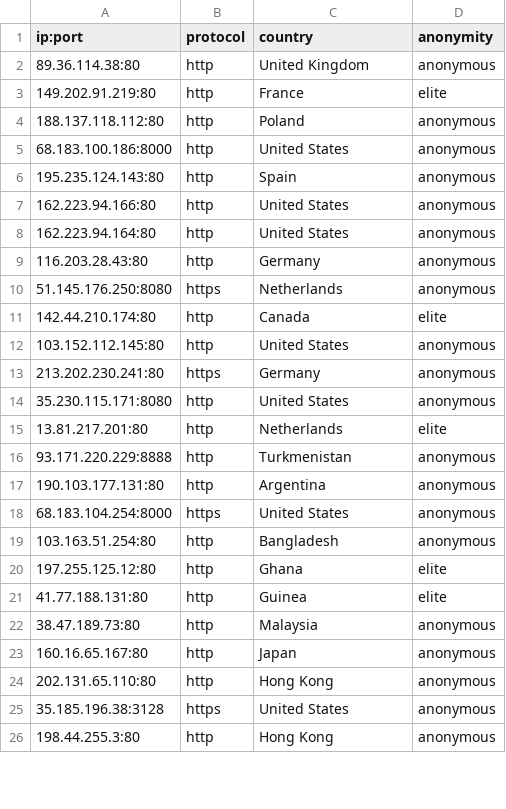
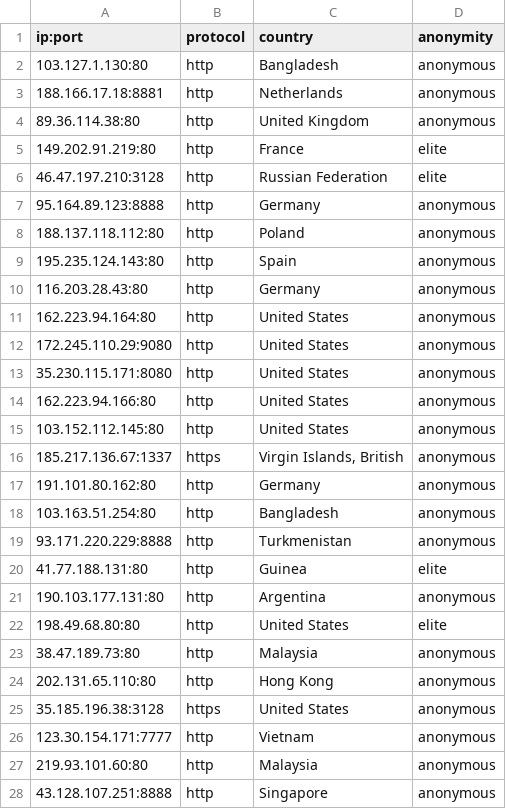
Before and after one commit to NoureddineRmila/daily-free-working-proxies, a CSV file: all_proxies.csv, drawn as a sheet; only a part is shown; the shorter side is filled out with more unchanged rows; the diff covers the shown part only.

Commit message:
Update proxies list

```diff
--- a/all_proxies.csv
+++ b/all_proxies.csv
@@ -1,25 +1,28 @@
 ip:port,protocol,country,anonymity
+103.127.1.130:80,http,Bangladesh,anonymous
+188.166.17.18:8881,http,Netherlands,anonymous
 89.36.114.38:80,http,United Kingdom,anonymous
 149.202.91.219:80,http,France,elite
+46.47.197.210:3128,http,Russian Federation,elite
+95.164.89.123:8888,http,Germany,anonymous
 188.137.118.112:80,http,Poland,anonymous
-68.183.100.186:8000,http,United States,anonymous
 195.235.124.143:80,http,Spain,anonymous
+116.203.28.43:80,http,Germany,anonymous
+162.223.94.164:80,http,United States,anonymous
+172.245.110.29:9080,http,United States,anonymous
+35.230.115.171:8080,http,United States,anonymous
 162.223.94.166:80,http,United States,anonymous
-162.223.94.164:80,http,United States,anonymous
-116.203.28.43:80,http,Germany,anonymous
-51.145.176.250:8080,https,Netherlands,anonymous
-142.44.210.174:80,http,Canada,elite
 103.152.112.145:80,http,United States,anonymous
-213.202.230.241:80,https,Germany,anonymous
-35.230.115.171:8080,http,United States,anonymous
-13.81.217.201:80,http,Netherlands,elite
+185.217.136.67:1337,https,"Virgin Islands, British",anonymous
+191.101.80.162:80,http,Germany,anonymous
+103.163.51.254:80,http,Bangladesh,anonymous
 93.171.220.229:8888,http,Turkmenistan,anonymous
+41.77.188.131:80,http,Guinea,elite
 190.103.177.131:80,http,Argentina,anonymous
-68.183.104.254:8000,https,United States,anonymous
-103.163.51.254:80,http,Bangladesh,anonymous
-197.255.125.12:80,http,Ghana,elite
-41.77.188.131:80,http,Guinea,elite
+198.49.68.80:80,http,United States,elite
 38.47.189.73:80,http,Malaysia,anonymous
-160.16.65.167:80,http,Japan,anonymous
 202.131.65.110:80,http,Hong Kong,anonymous
 35.185.196.38:3128,https,United States,anonymous
+123.30.154.171:7777,http,Vietnam,anonymous
+219.93.101.60:80,http,Malaysia,anonymous
+43.128.107.251:8888,http,Singapore,anonymous
```
Also changed, not shown: 9 added rows, 4 removed rows, 2 moved rows and 14 edited cells elsewhere in this file, United States.csv, 13 other files.
